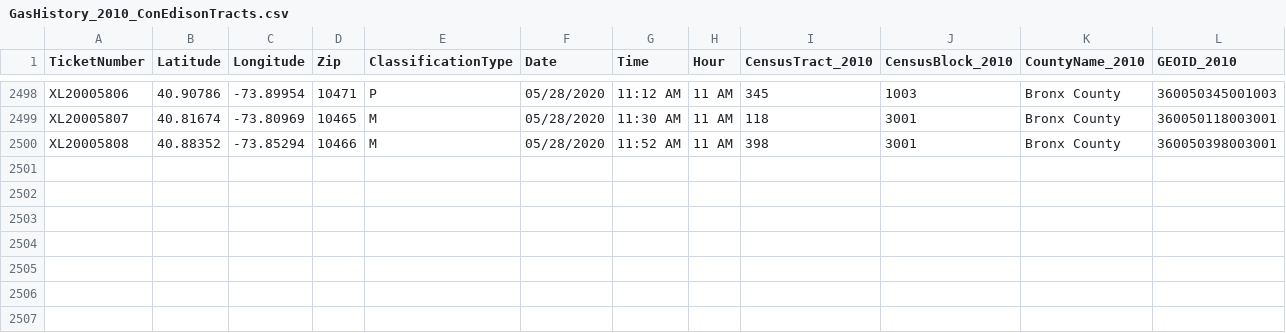
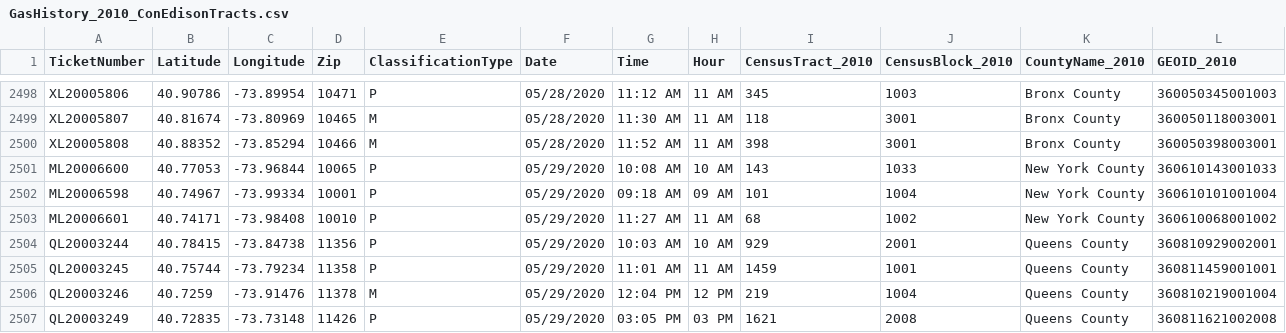
Before and after one commit to mhasan004/GasLeakProject, a CSV file: Getting_GasLeak_Data/DataFiles/ConEdison/GasHistory_2010_ConEdisonTracts.csv, drawn as a sheet; only a part is shown, gaps mark what is left out; rows hold the shown columns only; the diff names each change by its address in the sheet, - before the commit and + after, or states it on an @@ line.

Commit message:
Automated Push - New Ticket Update

```diff
--- a/Getting_GasLeak_Data/DataFiles/ConEdison/GasHistory_2010_ConEdisonTracts.csv
+++ b/Getting_GasLeak_Data/DataFiles/ConEdison/GasHistory_2010_ConEdisonTracts.csv
+row 2501: ML20006600 | 40.77053 | -73.96844 | 10065 | P | 05/29/2020 | 10:08 AM | 10 AM | 143 | 1033 | New York County | 360610143001033
+row 2502: ML20006598 | 40.74967 | -73.99334 | 10001 | P | 05/29/2020 | 09:18 AM | 09 AM | 101 | 1004 | New York County | 360610101001004
+row 2503: ML20006601 | 40.74171 | -73.98408 | 10010 | P | 05/29/2020 | 11:27 AM | 11 AM | 68 | 1002 | New York County | 360610068001002
+row 2504: QL20003244 | 40.78415 | -73.84738 | 11356 | P | 05/29/2020 | 10:03 AM | 10 AM | 929 | 2001 | Queens County | 360810929002001
+row 2505: QL20003245 | 40.75744 | -73.79234 | 11358 | P | 05/29/2020 | 11:01 AM | 11 AM | 1459 | 1001 | Queens County | 360811459001001
+row 2506: QL20003246 | 40.7259 | -73.91476 | 11378 | M | 05/29/2020 | 12:04 PM | 12 PM | 219 | 1004 | Queens County | 360810219001004
+row 2507: QL20003249 | 40.72835 | -73.73148 | 11426 | P | 05/29/2020 | 03:05 PM | 03 PM | 1621 | 2008 | Queens County | 360811621002008
```
Also changed, not shown: Getting_GasLeak_Data/DataFiles/ConEdison/GasHistory_2010_ReportFrequency_Hourly.csv, Getting_GasLeak_Data/DataFiles/ConEdison/GasHistory_2010_ReportFrequency_Monthly.csv.
